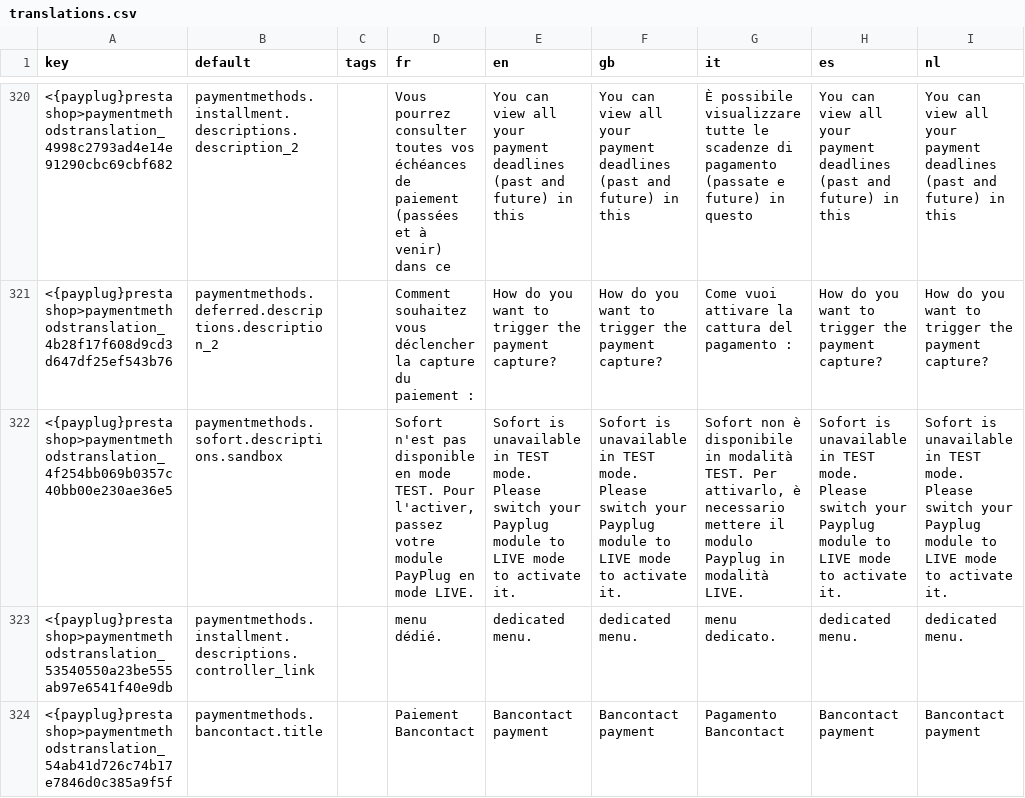
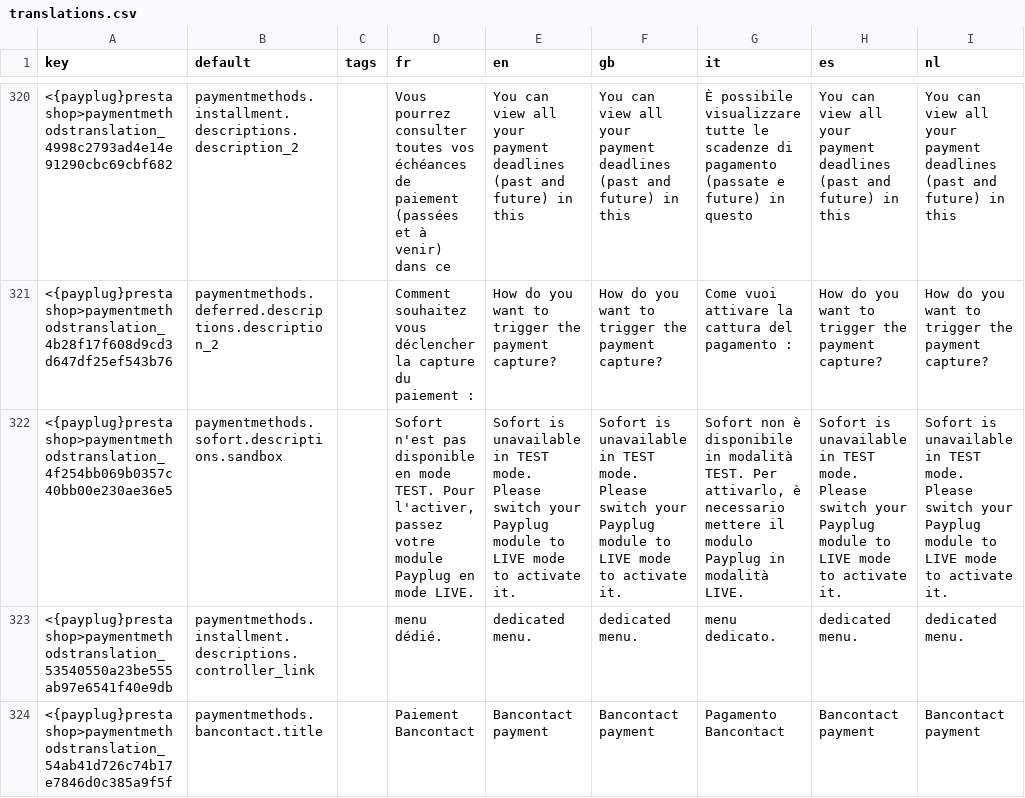
Before and after one commit to payplug/payplug-prestashop, a CSV file: dev/dist/payplug/translations.csv, drawn as a sheet; only a part is shown, gaps mark what is left out; the diff covers the shown part only; the diff names each change by its address in the sheet, - before the commit and + after, or states it on an @@ line.

Commit message:
feat: PRE-1897: add sandbox mode management to bundle payment methods

```diff
--- a/dev/dist/payplug/translations.csv
+++ b/dev/dist/payplug/translations.csv
-D322 (fr): …votre module PayPlug en mode…
+D322 (fr): …votre module Payplug en mode…
```
Also changed, not shown: 12 edited cells elsewhere in this file, dev/dist/pspaylater/translations.csv, 7 other files.
